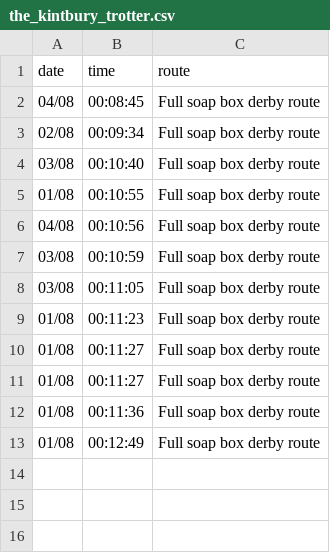
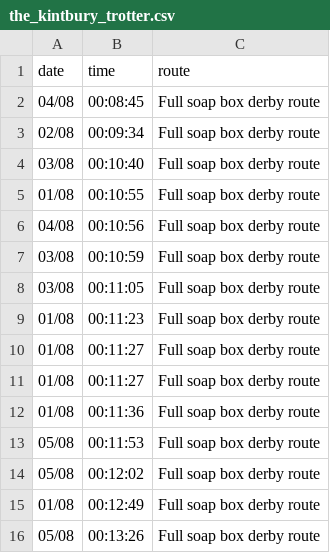
Before and after one commit to DuxfordSBD/duxfordsbd.github.io, a CSV file: _data/c2sbd-2021/the_kintbury_trotter.csv, drawn as a sheet; the diff names each change by its address in the sheet, - before the commit and + after, or states it on an @@ line.

```diff
--- a/_data/c2sbd-2021/the_kintbury_trotter.csv
+++ b/_data/c2sbd-2021/the_kintbury_trotter.csv
+row 13: 05/08 | 00:11:53 | Full soap box derby route
+row 14: 05/08 | 00:12:02 | Full soap box derby route
+row 16: 05/08 | 00:13:26 | Full soap box derby route
```
Also changed, not shown: _data/couch_to_soap_box_2021.csv, 1 other file.
